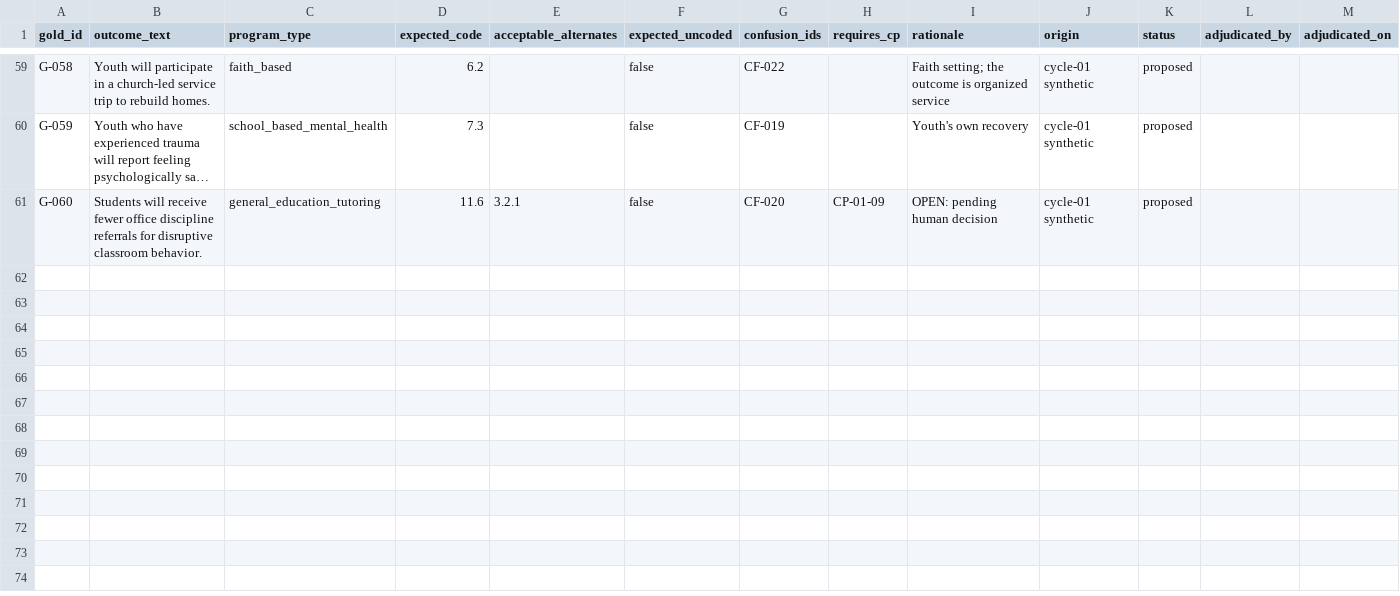
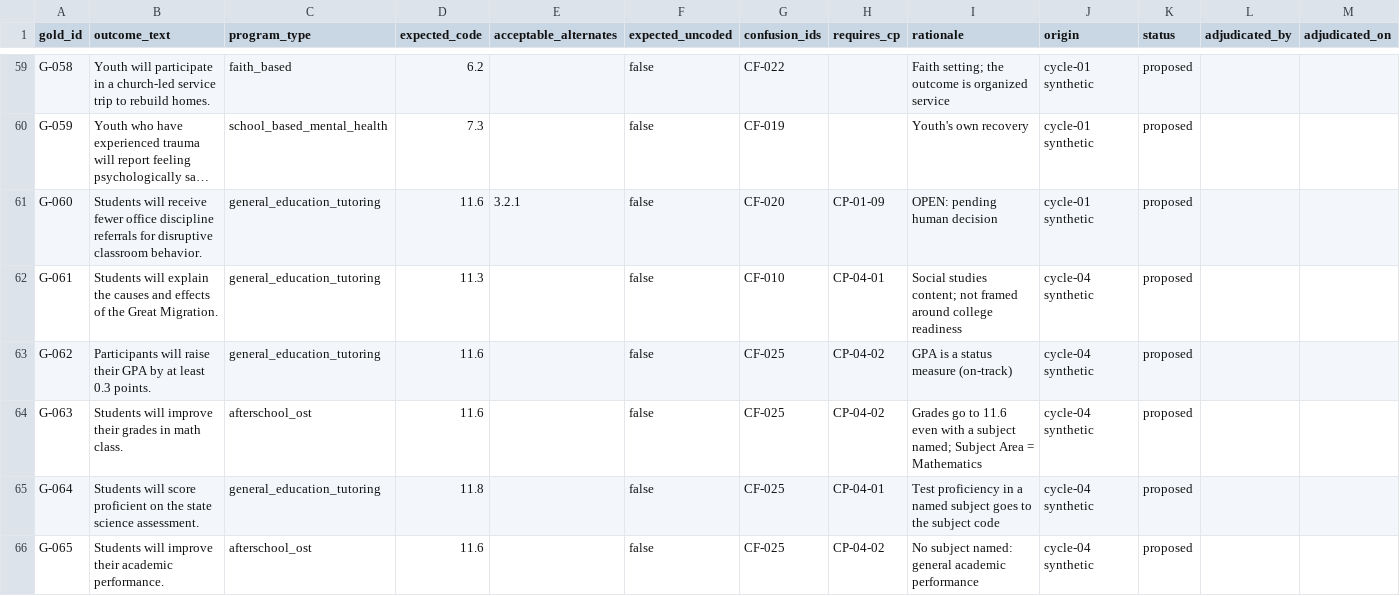
Before and after one commit to sevsevsev/Qualitative-Outcomes-Coder, a CSV file: codebook-refinement/gold/original.gold.csv, drawn as a sheet; only a part is shown, gaps mark what is left out; long unchanged cells end in …; the diff covers the shown part only; the diff names each change by its address in the sheet, - before the commit and + after, or states it on an @@ line.

```diff
--- a/codebook-refinement/gold/original.gold.csv
+++ b/codebook-refinement/gold/original.gold.csv
+row 62: G-061 | Students will explain the causes and effects of the Great Migration. | general_education_tutoring | 11.3 |  | false | CF-010 | CP-04-01 | Social studies content; not framed around college readiness | cycle-04 synthetic | proposed
+row 63: G-062 | Participants will raise their GPA by at least 0.3 points. | general_education_tutoring | 11.6 |  | false | CF-025 | CP-04-02 | GPA is a status measure (on-track) | cycle-04 synthetic | proposed
+row 64: G-063 | Students will improve their grades in math class. | afterschool_ost | 11.6 |  | false | CF-025 | CP-04-02 | Grades go to 11.6 even with a subject named; Subject Area = Mathematics | cycle-04 synthetic | proposed
+row 65: G-064 | Students will score proficient on the state science assessment. | general_education_tutoring | 11.8 |  | false | CF-025 | CP-04-01 | Test proficiency in a named subject goes to the subject code | cycle-04 synthetic | proposed
+row 66: G-065 | Students will improve their academic performance. | afterschool_ost | 11.6 |  | false | CF-025 | CP-04-02 | No subject named: general academic performance | cycle-04 synthetic | proposed
```
Also changed, not shown: 5 added rows and 12 edited cells elsewhere in this file, 13 other files.
